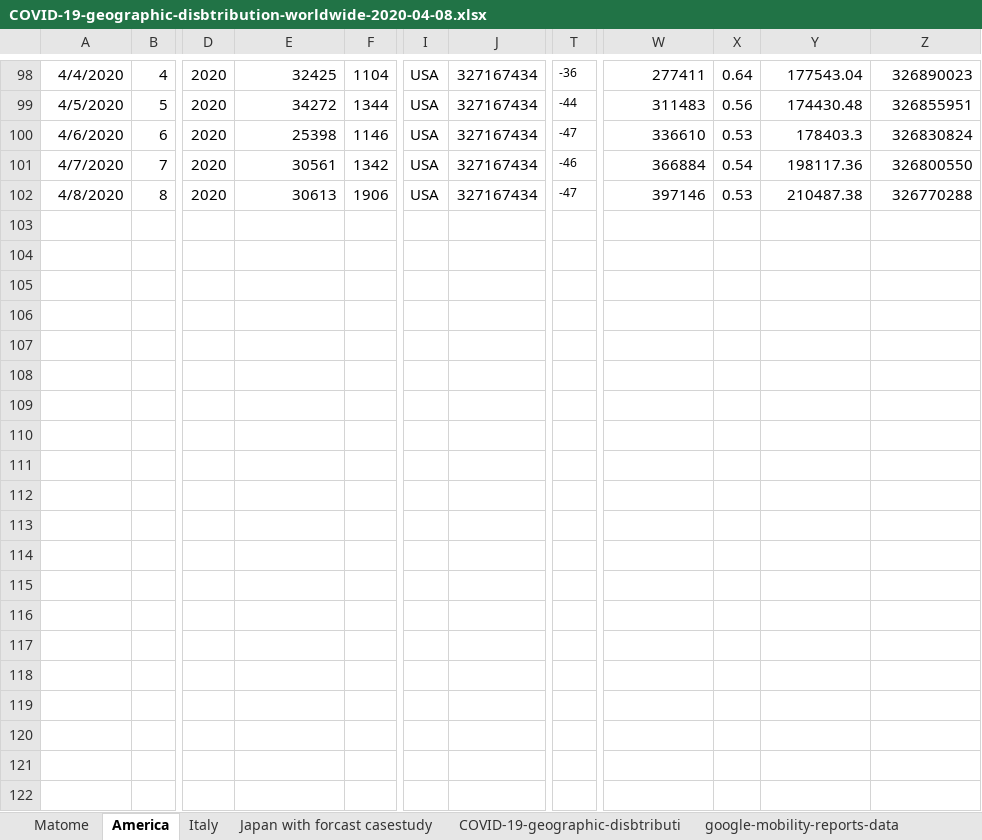
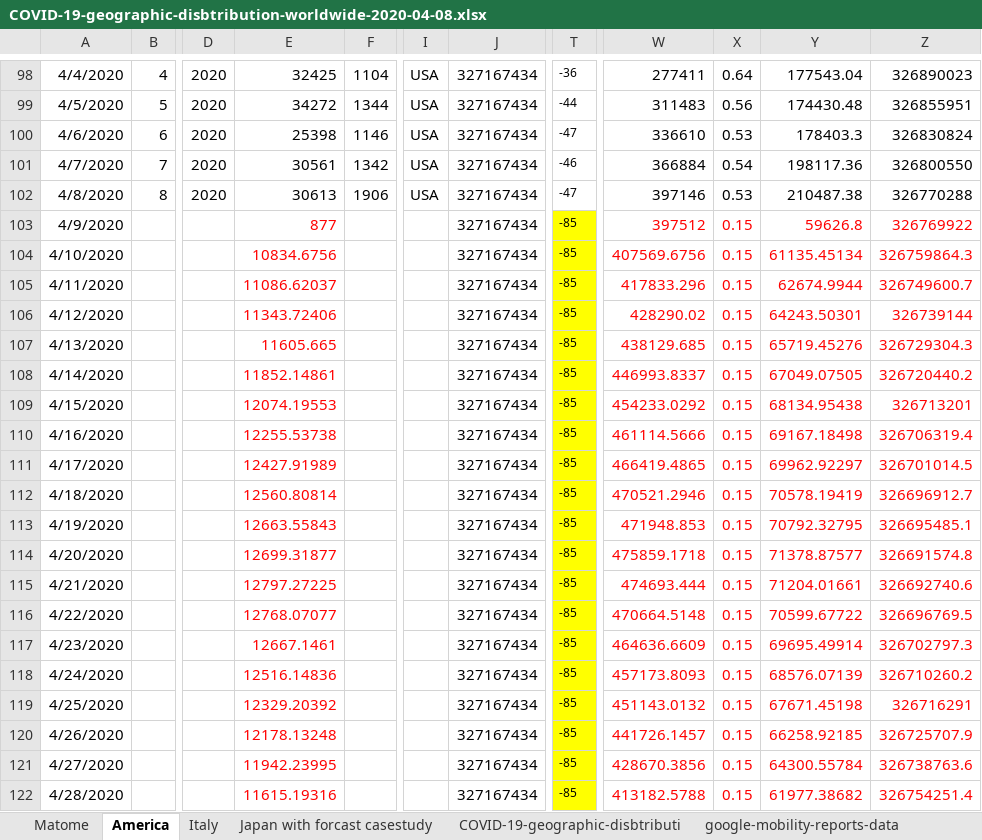
Before and after one commit to M-asaki-K/COVID-19-simulation, an Excel workbook: COVID-19-geographic-disbtribution-worldwide-2020-04-08.xlsx, sheet America, drawn as a sheet; only a part is shown, gaps mark what is left out; values as stored, in another font and other column widths than the file's, no borders; rows hold the shown columns only; the diff covers the shown part only; the diff names each change by its address in the sheet, - before the commit and + after, or states it on an @@ line.

Commit message:
Add files via upload

```diff
--- a/COVID-19-geographic-disbtribution-worldwide-2020-04-08.xlsx (sheet America)
+++ b/COVID-19-geographic-disbtribution-worldwide-2020-04-08.xlsx (sheet America)
+row 103: 4/9/2020 |  |  | 877 |  |  | 327167434 | -85 | 397512 | 0.15 | 59626.8 | 326769922
+row 104: 4/10/2020 |  |  | 10834.6756 |  |  | 327167434 | -85 | 407569.6756 | 0.15 | 61135.45134 | 326759864.3
+row 105: 4/11/2020 |  |  | 11086.62037 |  |  | 327167434 | -85 | 417833.296 | 0.15 | 62674.9944 | 326749600.7
+row 106: 4/12/2020 |  |  | 11343.72406 |  |  | 327167434 | -85 | 428290.02 | 0.15 | 64243.50301 | 326739144
+row 107: 4/13/2020 |  |  | 11605.665 |  |  | 327167434 | -85 | 438129.685 | 0.15 | 65719.45276 | 326729304.3
+row 108: 4/14/2020 |  |  | 11852.14861 |  |  | 327167434 | -85 | 446993.8337 | 0.15 | 67049.07505 | 326720440.2
+row 109: 4/15/2020 |  |  | 12074.19553 |  |  | 327167434 | -85 | 454233.0292 | 0.15 | 68134.95438 | 326713201
+row 110: 4/16/2020 |  |  | 12255.53738 |  |  | 327167434 | -85 | 461114.5666 | 0.15 | 69167.18498 | 326706319.4
+row 111: 4/17/2020 |  |  | 12427.91989 |  |  | 327167434 | -85 | 466419.4865 | 0.15 | 69962.92297 | 326701014.5
+row 112: 4/18/2020 |  |  | 12560.80814 |  |  | 327167434 | -85 | 470521.2946 | 0.15 | 70578.19419 | 326696912.7
+row 113: 4/19/2020 |  |  | 12663.55843 |  |  | 327167434 | -85 | 471948.853 | 0.15 | 70792.32795 | 326695485.1
+row 114: 4/20/2020 |  |  | 12699.31877 |  |  | 327167434 | -85 | 475859.1718 | 0.15 | 71378.87577 | 326691574.8
+row 115: 4/21/2020 |  |  | 12797.27225 |  |  | 327167434 | -85 | 474693.444 | 0.15 | 71204.01661 | 326692740.6
+row 116: 4/22/2020 |  |  | 12768.07077 |  |  | 327167434 | -85 | 470664.5148 | 0.15 | 70599.67722 | 326696769.5
+row 117: 4/23/2020 |  |  | 12667.1461 |  |  | 327167434 | -85 | 464636.6609 | 0.15 | 69695.49914 | 326702797.3
+row 118: 4/24/2020 |  |  | 12516.14836 |  |  | 327167434 | -85 | 457173.8093 | 0.15 | 68576.07139 | 326710260.2
+row 119: 4/25/2020 |  |  | 12329.20392 |  |  | 327167434 | -85 | 451143.0132 | 0.15 | 67671.45198 | 326716291
+row 120: 4/26/2020 |  |  | 12178.13248 |  |  | 327167434 | -85 | 441726.1457 | 0.15 | 66258.92185 | 326725707.9
+row 121: 4/27/2020 |  |  | 11942.23995 |  |  | 327167434 | -85 | 428670.3856 | 0.15 | 64300.55784 | 326738763.6
+row 122: 4/28/2020 |  |  | 11615.19316 |  |  | 327167434 | -85 | 413182.5788 | 0.15 | 61977.38682 | 326754251.4
```
Also changed, not shown: 36 added rows and 2 edited cells elsewhere in this sheet, sheet Matome, sheet Italy, sheet Japan with forcast casestudy, charts or pictures.
